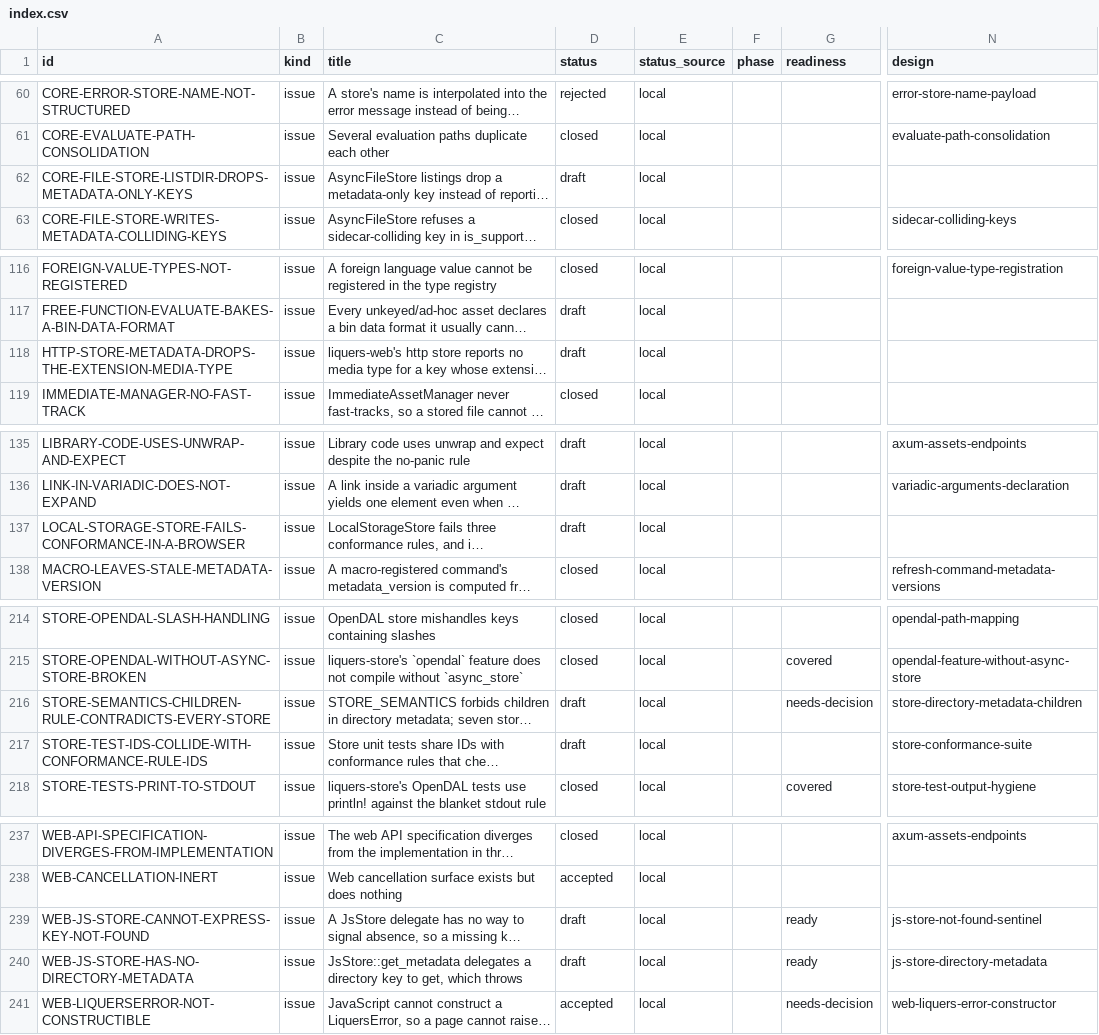
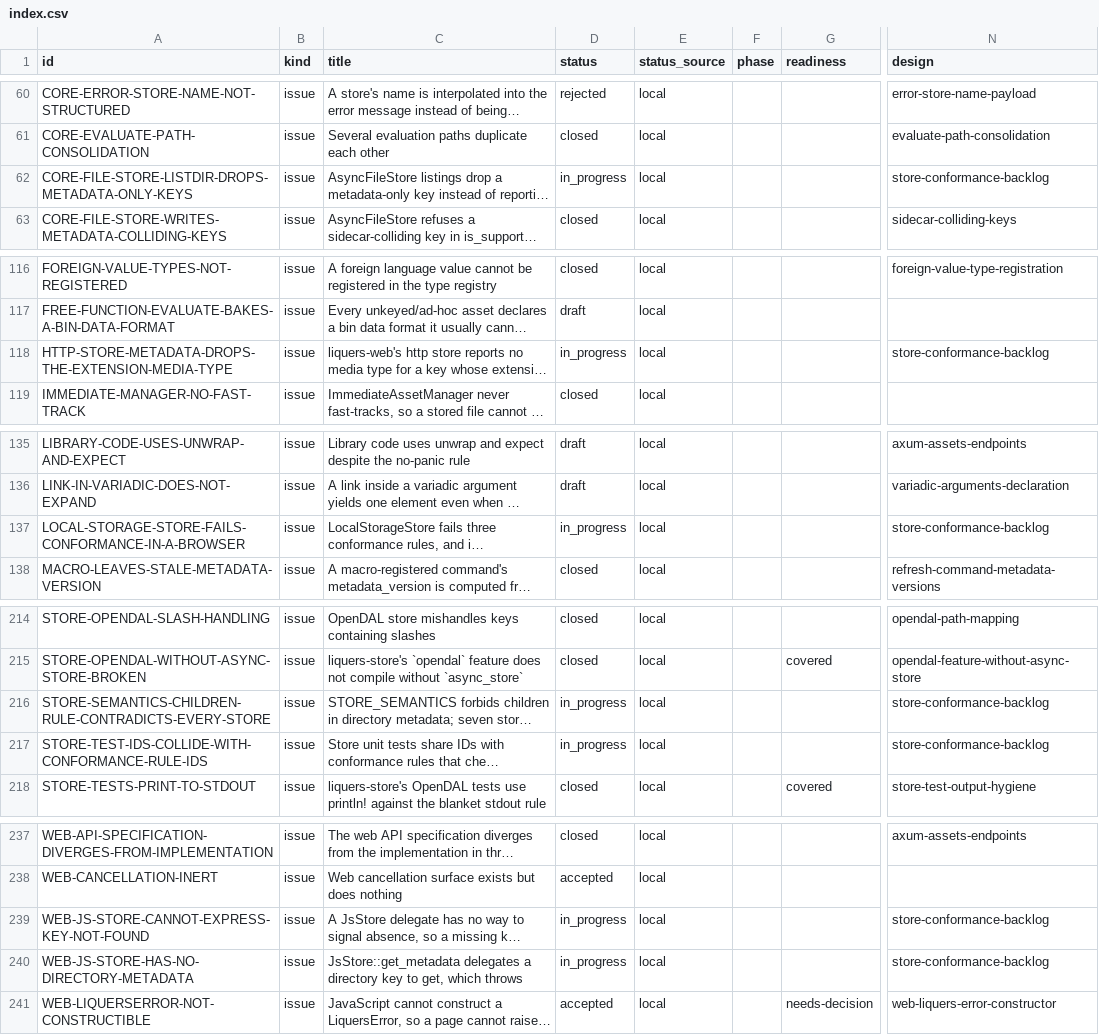
Before and after one commit to orest-d/liquers, a CSV file: specs/index.csv, drawn as a sheet; only a part is shown, gaps mark what is left out; long unchanged cells end in …; the diff covers the shown part only; the diff names each change by its address in the sheet, - before the commit and + after, or states it on an @@ line.

```diff
--- a/specs/index.csv
+++ b/specs/index.csv
-D62 (status): draft
+D62 (status): in_progress
-N62 (design): (empty)
+N62 (design): store-conformance-backlog
-D118 (status): draft
+D118 (status): in_progress
-N118 (design): (empty)
+N118 (design): store-conformance-backlog
-D137 (status): draft
+D137 (status): in_progress
-N137 (design): (empty)
+N137 (design): store-conformance-backlog
-D216:D217 (status): draft
+D216:D217 (status): in_progress
-G216 (readiness): needs-decision
+G216 (readiness): (empty)
-N216 (design): store-directory-metadata-children
+N216 (design): store-conformance-backlog
-N217 (design): store-conformance-suite
+N217 (design): store-conformance-backlog
-D239:D240 (status): draft
+D239:D240 (status): in_progress
-G239:G240 (readiness): ready
+G239:G240 (readiness): (empty)
-N239 (design): js-store-not-found-sentinel
+N239 (design): store-conformance-backlog
-N240 (design): js-store-directory-metadata
+N240 (design): store-conformance-backlog
```
Also changed, not shown: 4 edited cells elsewhere in this file, 12 other files.
